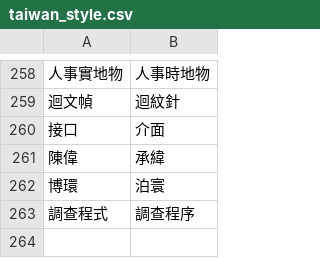
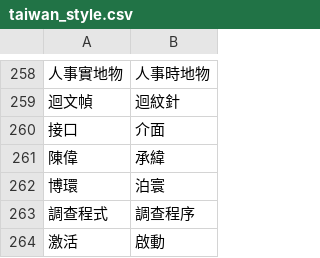
Before and after one commit to bohachu/taiwan_language, a CSV file: taiwan_style.csv, drawn as a sheet; only a part is shown, gaps mark what is left out.

Commit message:
Update taiwan_style.csv

```diff
--- a/taiwan_style.csv
+++ b/taiwan_style.csv
@@ -263 +263,2 @@
 調查程式,調查程序
+激活,啟動
```
